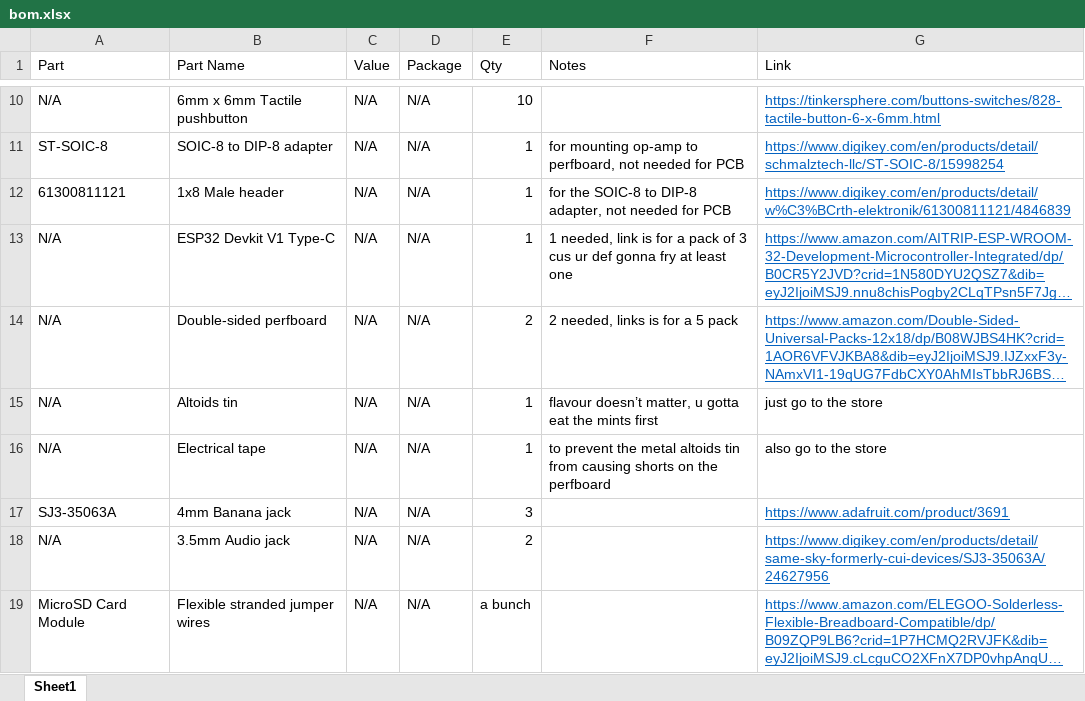
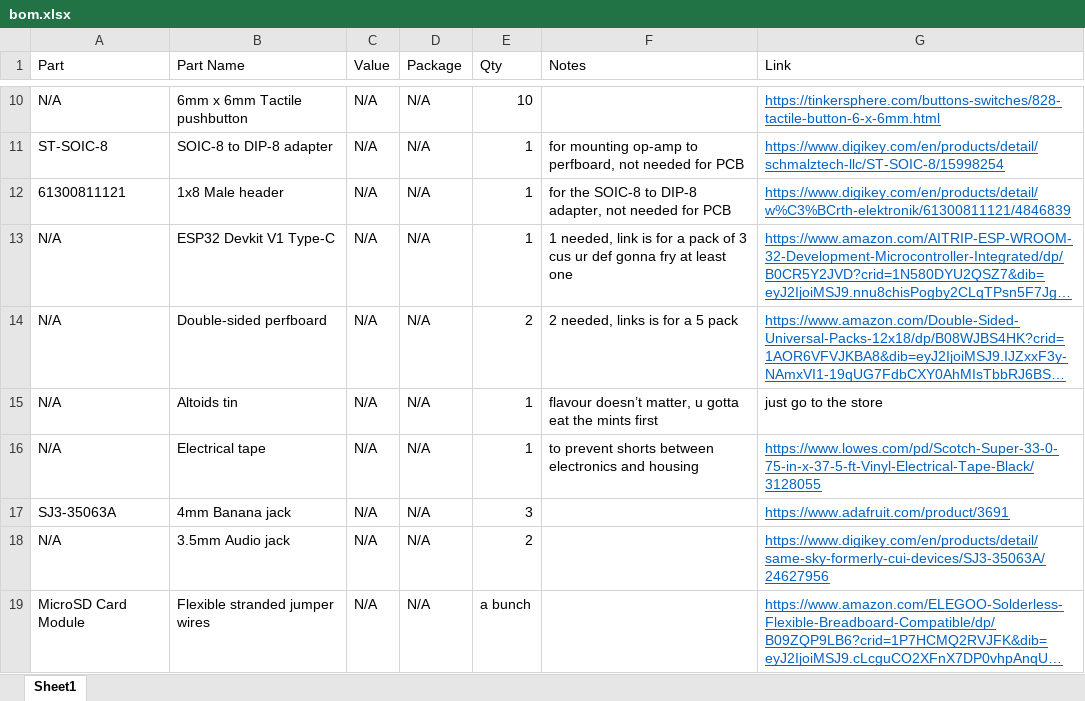
Before and after one commit to TheGirl790/altoidometer, an Excel workbook: hardware/bom/bom.xlsx, sheet Sheet1, drawn as a sheet; only a part is shown, gaps mark what is left out; long unchanged cells end in …; values as stored, in another font and other column widths than the file's, no borders; table styles not drawn; the diff names each change by its address in the sheet, - before the commit and + after, or states it on an @@ line.

Commit message:
adjust bom wording and add link for electrical tape

```diff
--- a/hardware/bom/bom.xlsx (sheet Sheet1)
+++ b/hardware/bom/bom.xlsx (sheet Sheet1)
-F16 (Notes): to prevent the metal altoids tin from causing shorts on the perfboard
+F16 (Notes): to prevent shorts between electronics and housing
-G16 (Link): also go to the store
+G16 (Link): https://www.lowes.com/pd/Scotch-Super-33-0-75-in-x-37-5-ft-Vinyl-Electrical-Tape-Black/3128055
@@ G16 underline: off → on, text colour: black → #0563C1 @@
```
Also changed, not shown: 1 other file.
